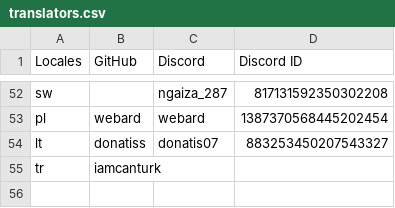
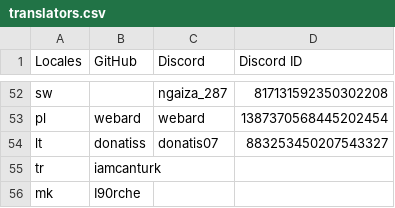
Before and after one commit to filamentphp/filament, a CSV file: translators.csv, drawn as a sheet; only a part is shown, gaps mark what is left out; the diff names each change by its address in the sheet, - before the commit and + after, or states it on an @@ line.

Commit message:
Add missing Macedonian (mk) translations (#20580)

```diff
--- a/translators.csv
+++ b/translators.csv
+row 56: mk | I90rche
```
Also changed, not shown: 10 other files.
